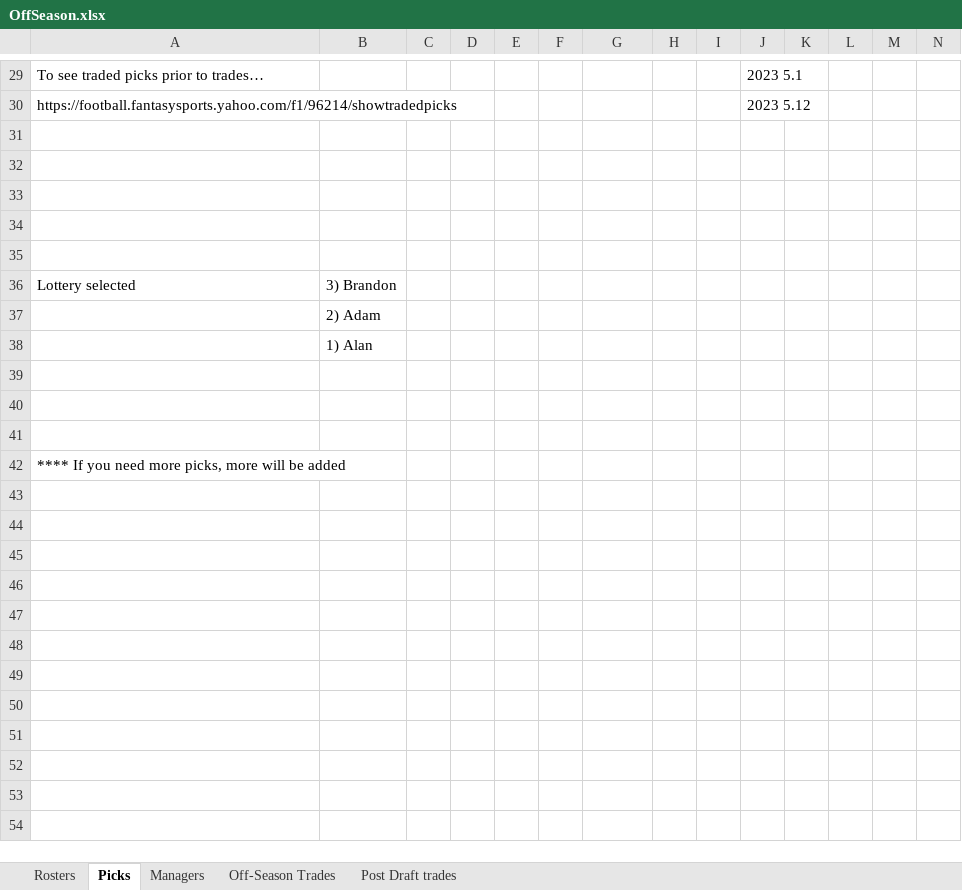
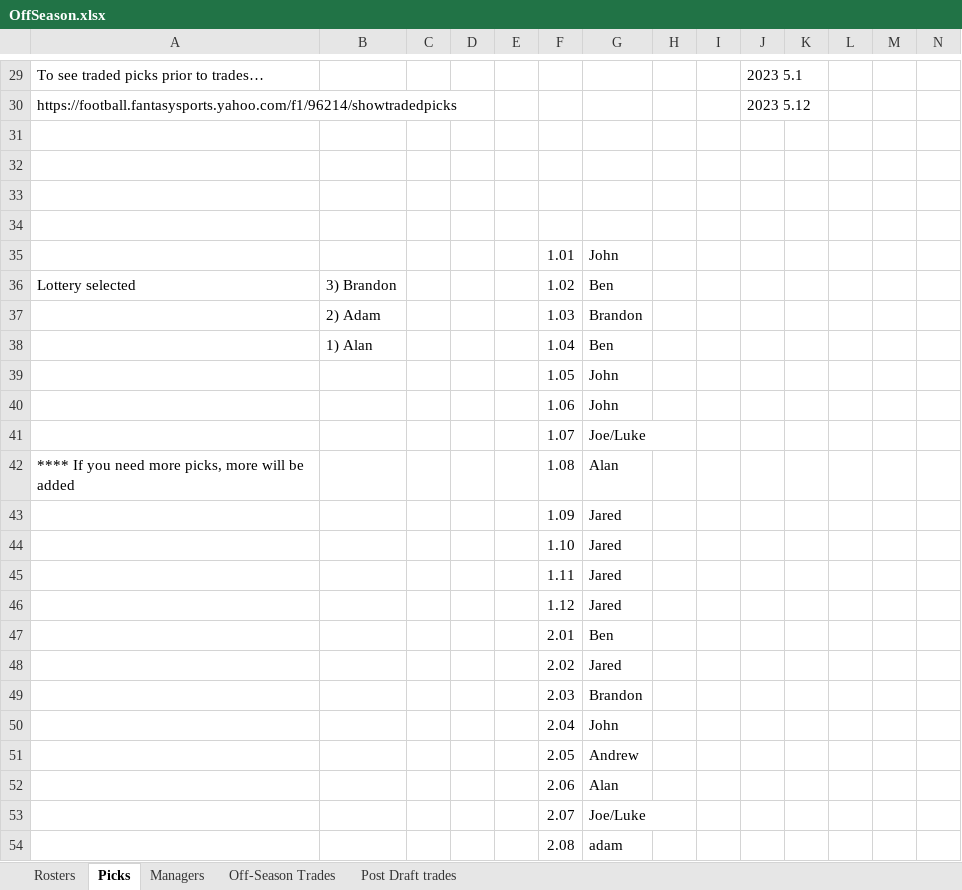
Before and after one commit to johnolson8734/Dynasty, an Excel workbook: OffSeason.xlsx, sheet Picks, drawn as a sheet; only a part is shown, gaps mark what is left out; values as stored, in another font and other column widths than the file's, no cell formats; removed rows and columns are numbered as before the commit, all else as after; rows hold the shown columns only; the diff covers the shown part only; the diff names each change by its address in the sheet, - before the commit and + after, or states it on an @@ line.

```diff
--- a/OffSeason.xlsx (sheet Picks)
+++ b/OffSeason.xlsx (sheet Picks)
-row 35: (empty)
+row 35:  |  |  |  |  | 1.01 | John
-F36: (empty)
+F36: 1.02
-G36: (empty)
+G36: Ben
-row 37:  | 2) Adam
-row 38:  | 1) Alan
-row 37: (empty)
+row 37:  | 2) Adam |  |  |  | 1.03 | Brandon
-row 38: (empty)
+row 38:  | 1) Alan |  |  |  | 1.04 | Ben
-row 39: (empty)
+row 39:  |  |  |  |  | 1.05 | John
+row 40:  |  |  |  |  | 1.06 | John
+row 41:  |  |  |  |  | 1.07 | Joe/Luke
-F42: (empty)
+F42: 1.08
-G42: (empty)
+G42: Alan
+row 43:  |  |  |  |  | 1.09 | Jared
+row 44:  |  |  |  |  | 1.10 | Jared
+row 45:  |  |  |  |  | 1.11 | Jared
+row 46:  |  |  |  |  | 1.12 | Jared
+row 47:  |  |  |  |  | 2.01 | Ben
+row 48:  |  |  |  |  | 2.02 | Jared
+row 49:  |  |  |  |  | 2.03 | Brandon
+row 50:  |  |  |  |  | 2.04 | John
+row 51:  |  |  |  |  | 2.05 | Andrew
+row 52:  |  |  |  |  | 2.06 | Alan
+row 53:  |  |  |  |  | 2.07 | Joe/Luke
+row 54:  |  |  |  |  | 2.08 | adam
```
Also changed, not shown: 38 added rows, 2 removed rows and 25 edited cells elsewhere in this sheet, sheet Rosters, sheet Off-Season Trades, cell formats.
